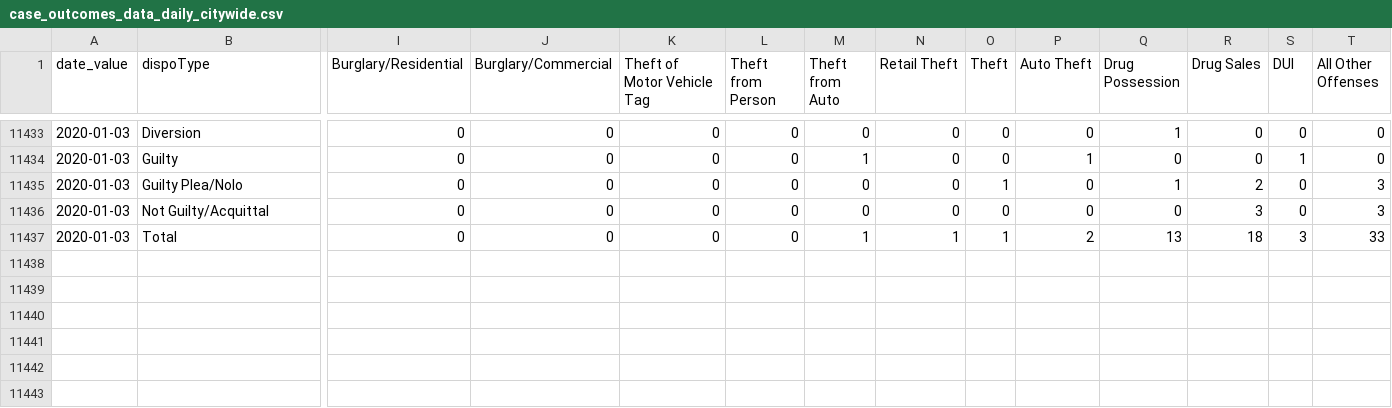
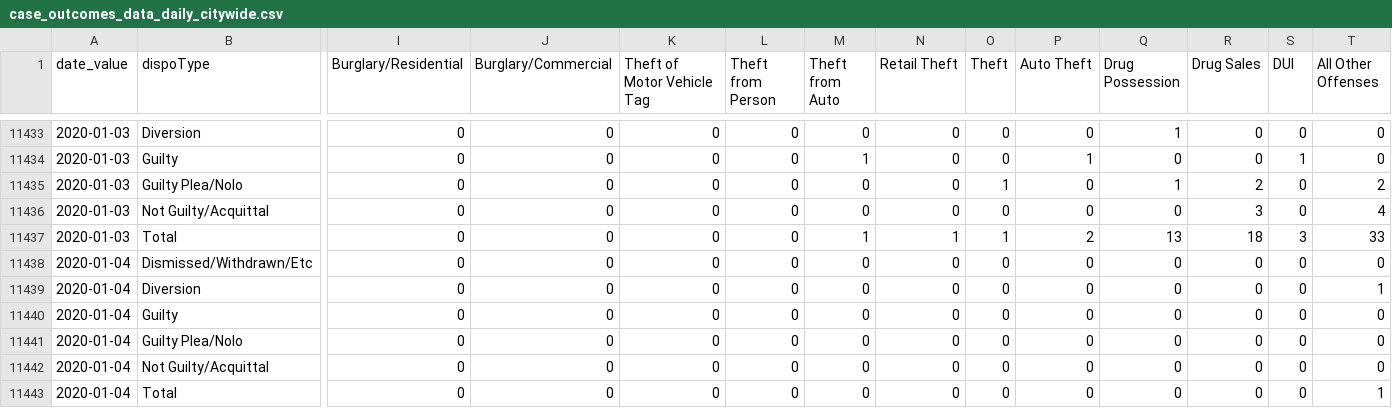
Before and after one commit to PhillyDistrictAttorneysOffice/phillydao-public-data, a CSV file: docs/data/case_outcomes_data_daily_citywide.csv, drawn as a sheet; only a part is shown, gaps mark what is left out; rows hold the shown columns only; the diff names each change by its address in the sheet, - before the commit and + after, or states it on an @@ line.

```diff
--- a/docs/data/case_outcomes_data_daily_citywide.csv
+++ b/docs/data/case_outcomes_data_daily_citywide.csv
-T11435 (All Other Offenses): 3
+T11435 (All Other Offenses): 2
-T11436 (All Other Offenses): 3
+T11436 (All Other Offenses): 4
+row 11438: 2020-01-04 | Dismissed/Withdrawn/Etc | 0 | 0 | 0 | 0 | 0 | 0 | 0 | 0 | 0 | 0 | 0 | 0
+row 11439: 2020-01-04 | Diversion | 0 | 0 | 0 | 0 | 0 | 0 | 0 | 0 | 0 | 0 | 0 | 1
+row 11440: 2020-01-04 | Guilty | 0 | 0 | 0 | 0 | 0 | 0 | 0 | 0 | 0 | 0 | 0 | 0
+row 11441: 2020-01-04 | Guilty Plea/Nolo | 0 | 0 | 0 | 0 | 0 | 0 | 0 | 0 | 0 | 0 | 0 | 0
+row 11442: 2020-01-04 | Not Guilty/Acquittal | 0 | 0 | 0 | 0 | 0 | 0 | 0 | 0 | 0 | 0 | 0 | 0
+row 11443: 2020-01-04 | Total | 0 | 0 | 0 | 0 | 0 | 0 | 0 | 0 | 0 | 0 | 0 | 1
```
Also changed, not shown: docs/data/arrest_data_daily_citywide.csv, docs/data/bail_data_daily_citywide.csv, 15 other files.
